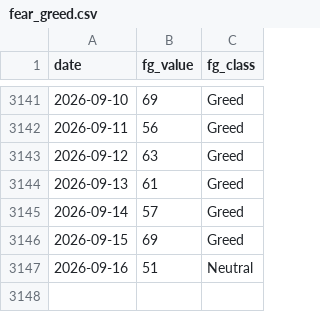
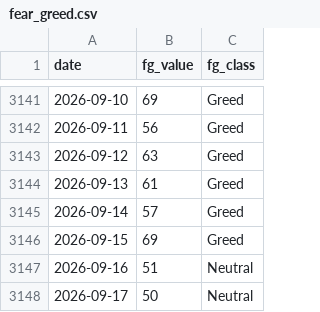
Before and after one commit to bautiaraujo/sol-sentiment-dashboard, a CSV file: data/fear_greed.csv, drawn as a sheet; only a part is shown, gaps mark what is left out; the diff names each change by its address in the sheet, - before the commit and + after, or states it on an @@ line.

```diff
--- a/data/fear_greed.csv
+++ b/data/fear_greed.csv
+row 3148: 2026-09-17 | 50 | Neutral
```
Also changed, not shown: data/solana_prices.csv, 2 other files.
